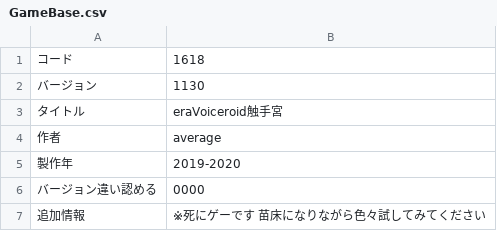
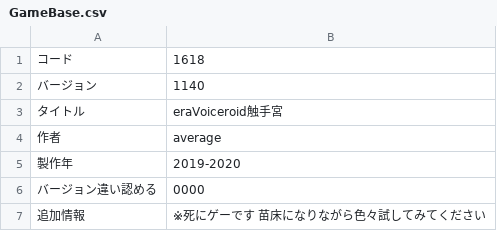
Before and after one commit to average34/eraVoiceroidShokushuQ, a CSV file: CSV/GameBase.csv, drawn as a sheet.

Commit message:
v1.14 偽酒氏のパッチ導入　感謝！

```diff
--- a/CSV/GameBase.csv
+++ b/CSV/GameBase.csv
@@ -1,3 +1,3 @@
 コード,1618
-バージョン,1130
+バージョン,1140
 タイトル,eraVoiceroid触手宮
```
